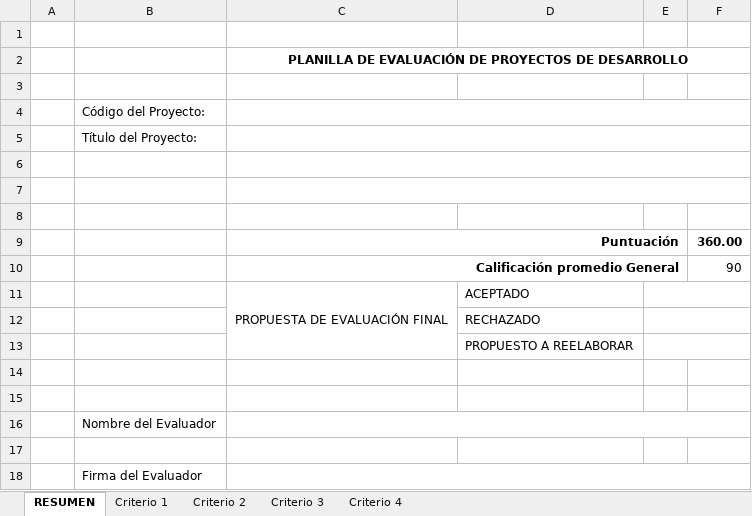
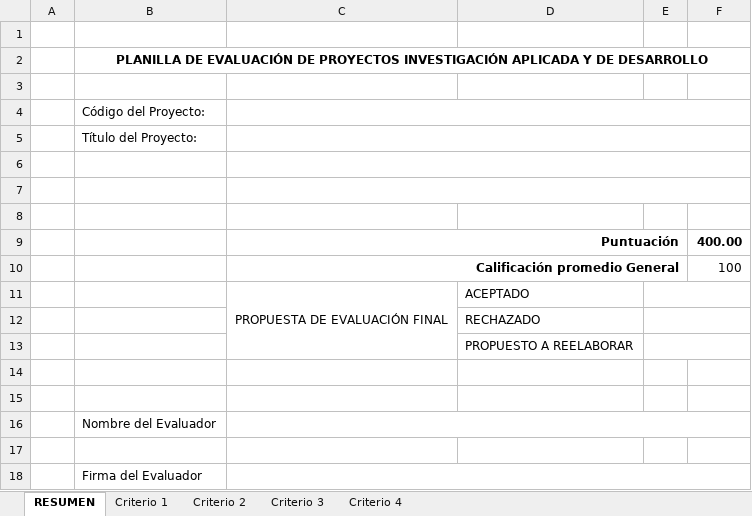
Before and after one commit to matcom/pncti, an Excel workbook: data/programs/piuh/docs/Anexo5.xlsx, sheet RESUMEN, drawn as a sheet; values as stored, in another font and other column widths than the file's, no borders; removed rows and columns are numbered as before the commit, all else as after; the diff names each change by its address in the sheet, - before the commit and + after, or states it on an @@ line.

```diff
--- a/data/programs/piuh/docs/Anexo5.xlsx (sheet RESUMEN)
+++ b/data/programs/piuh/docs/Anexo5.xlsx (sheet RESUMEN)
-row 2:  |  | PLANILLA DE EVALUACIÓN DE PROYECTOS DE DESARROLLO
+row 2:  | PLANILLA DE EVALUACIÓN DE PROYECTOS INVESTIGACIÓN APLICADA Y DE DESARROLLO
-F9: 360.00
+F9: 400.00
-F10: 90
+F10: 100
```
Also changed, not shown: sheet Criterio 1, sheet Criterio 3, sheet Criterio 4, sheet Criterio 2, data/programs/piuh/docs/Anexo4.xlsx, data/programs/piuh/docs/Anexo6.xlsx, 1 other file.
